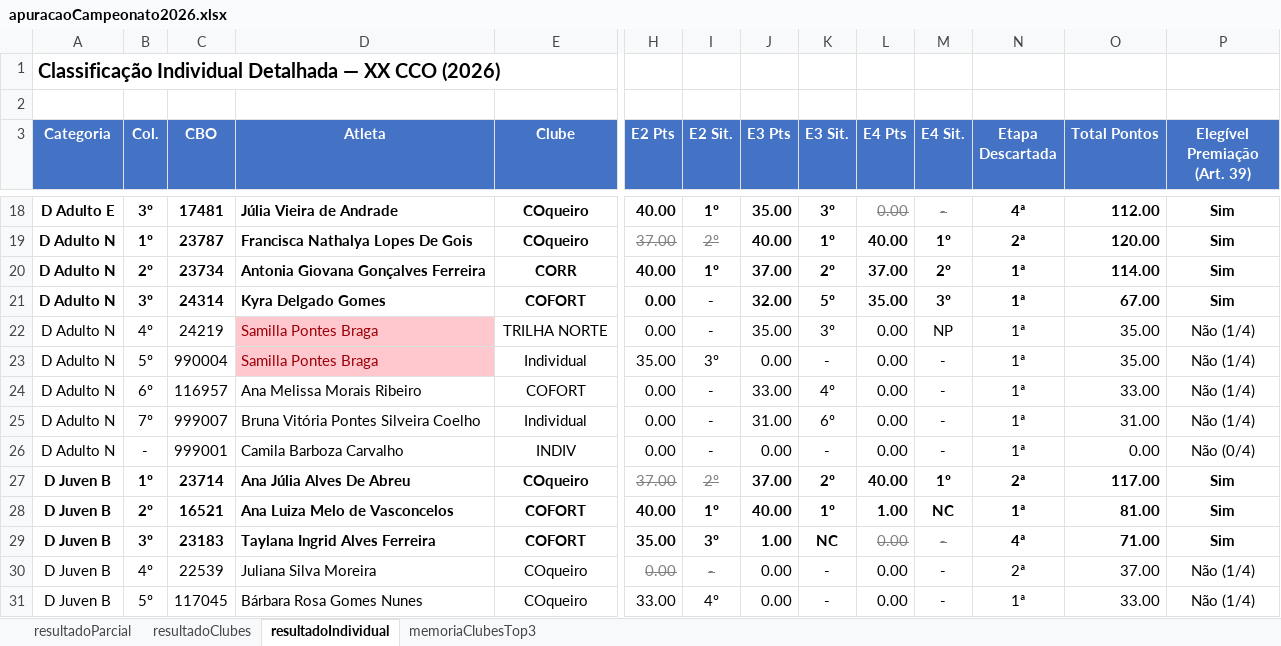
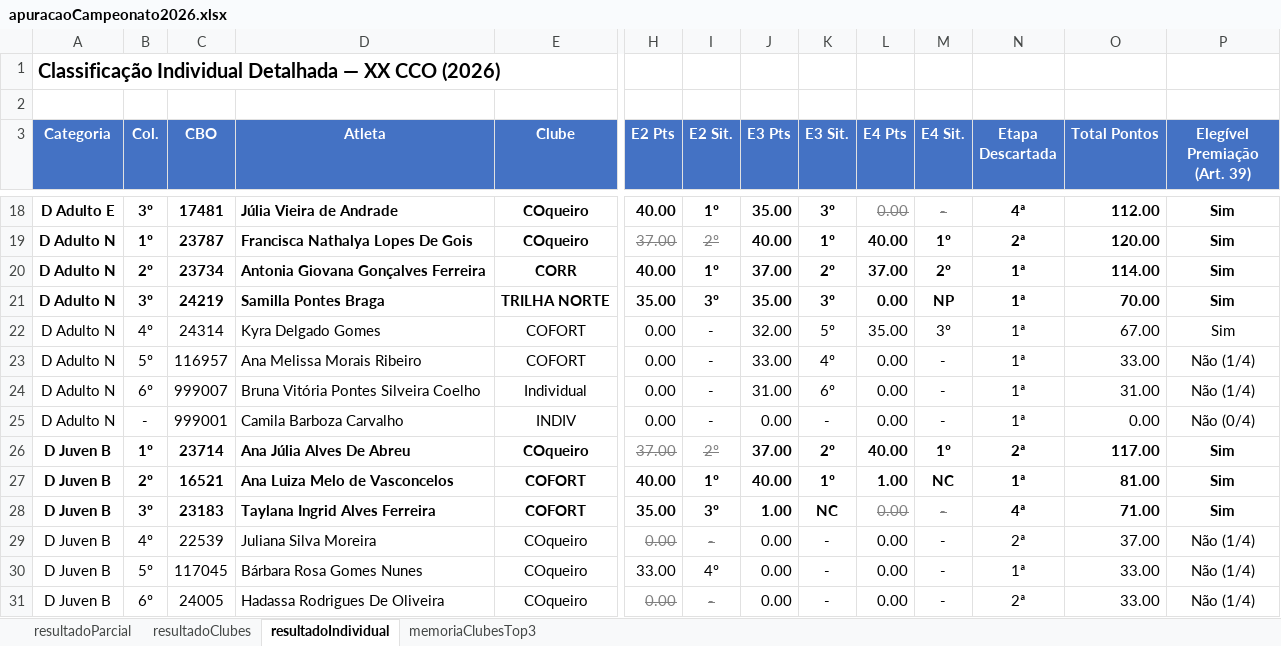
Before and after one commit to Jouderian/Apuracao-Campeonato, an Excel workbook: Dados/2026/resultados/apuracaoCampeonato2026.xlsx, sheet resultadoIndividual, drawn as a sheet; only a part is shown, gaps mark what is left out; the shorter side is filled out with more unchanged rows; values as stored, in another font and other column widths than the file's, no borders; removed rows and columns are numbered as before the commit, all else as after; rows hold the shown columns only; the diff names each change by its address in the sheet, - before the commit and + after, or states it on an @@ line.

```diff
--- a/Dados/2026/resultados/apuracaoCampeonato2026.xlsx (sheet resultadoIndividual)
+++ b/Dados/2026/resultados/apuracaoCampeonato2026.xlsx (sheet resultadoIndividual)
+row 21: D Adulto N | 3º | 24219 | Samilla Pontes Braga | TRILHA NORTE | 35.00 | 3º | 35.00 | 3º | 0.00 | NP | 1ª | 70.00 | Sim
-A22:E22 bold: on
+A22:E22 bold: off
-B22 (Col.): 3º
+B22 (Col.): 4º
-H22:P22 bold: on
+H22:P22 bold: off
-row 22: D Adulto N | 4º | 24219 | Samilla Pontes Braga | TRILHA NORTE | 0.00 | - | 35.00 | 3º | 0.00 | NP | 1ª | 35.00 | Não (1/4)
-row 23: D Adulto N | 5º | 990004 | Samilla Pontes Braga | Individual | 35.00 | 3º | 0.00 | - | 0.00 | - | 1ª | 35.00 | Não (1/4)
-B23 (Col.): 6º
+B23 (Col.): 5º
-B24 (Col.): 7º
+B24 (Col.): 6º
```
Also changed, not shown: sheet resultadoParcial, sheet memoriaClubesTop3, sheet resultadoClubes, 8 other files.
